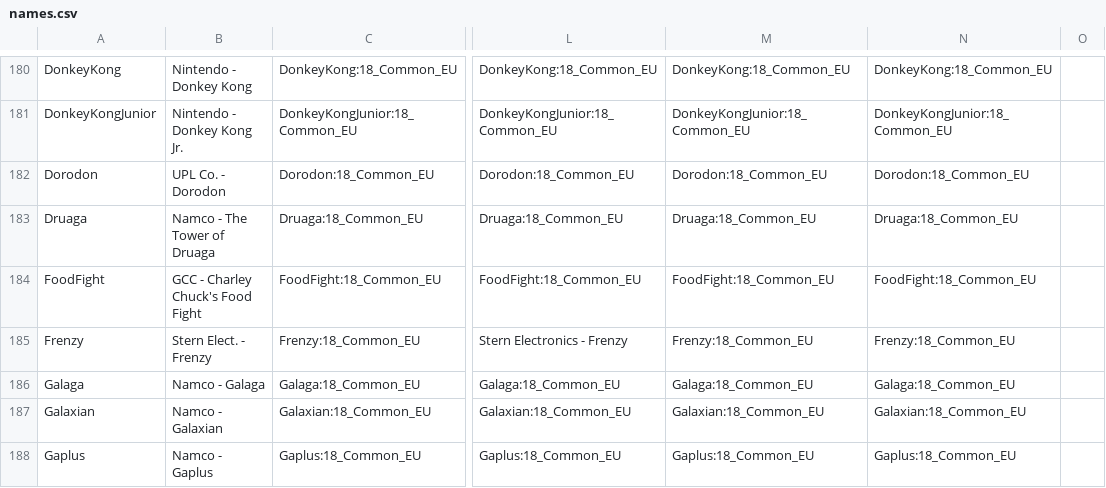
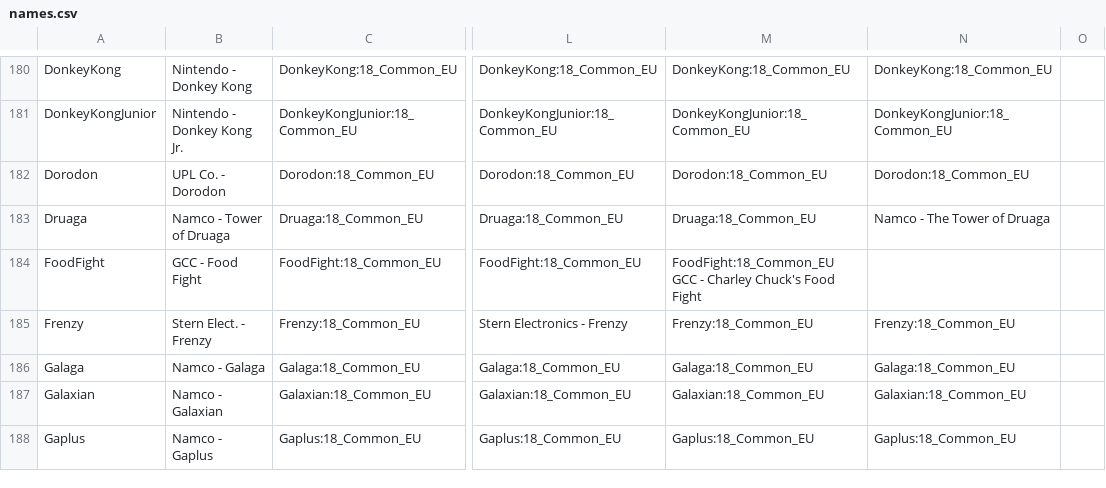
Before and after one commit to ThreepwoodLeBrush/Names_MiSTer, a CSV file: names.csv, drawn as a sheet; only a part is shown, gaps mark what is left out; the diff covers the shown part only; the diff names each change by its address in the sheet, - before the commit and + after, or states it on an @@ line.

Commit message:
Update names.csv

```diff
--- a/names.csv
+++ b/names.csv
-B183: Namco - The Tower of Druaga
+B183: Namco - Tower of Druaga
-N183: Druaga:18_Common_EU
+N183: Namco - The Tower of Druaga
-B184: GCC - Charley Chuck's Food Fight
+B184: GCC - Food Fight
-M184: FoodFight:18_Common_EU
+M184: FoodFight:18_Common_EU GCC - Charley Chuck's Food Fight
-N184: FoodFight:18_Common_EU
+N184: (empty)
```
Also changed, not shown: 14 edited cells elsewhere in this file.
